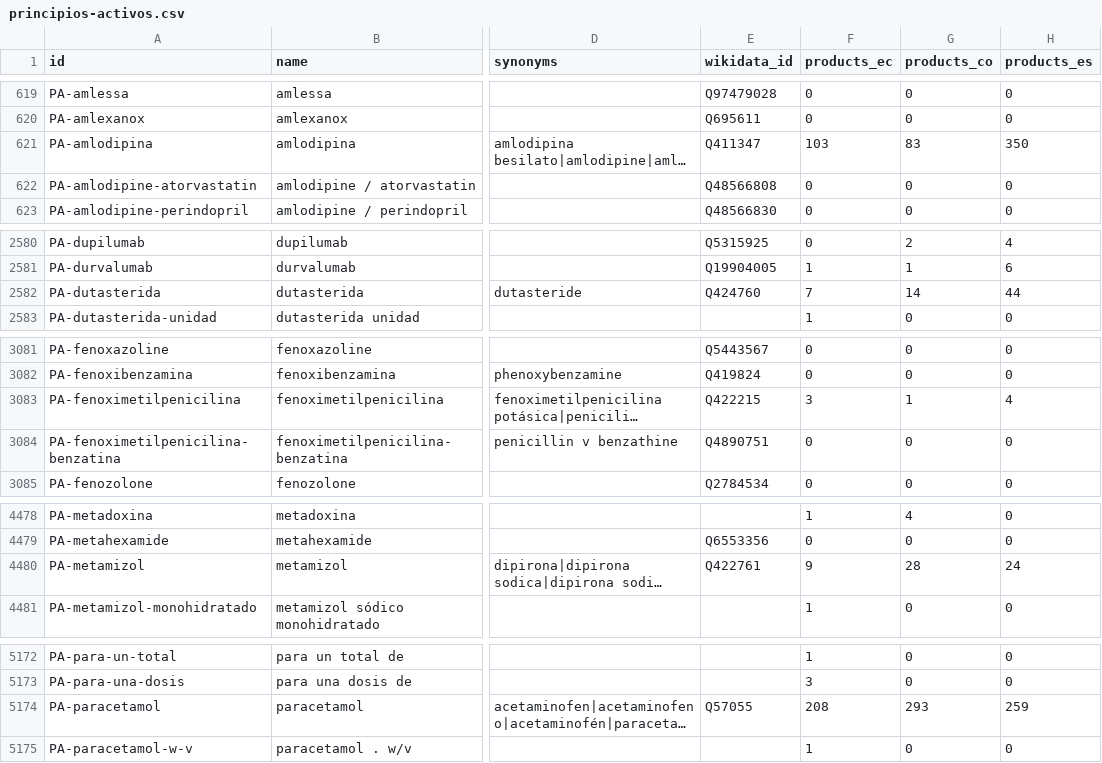
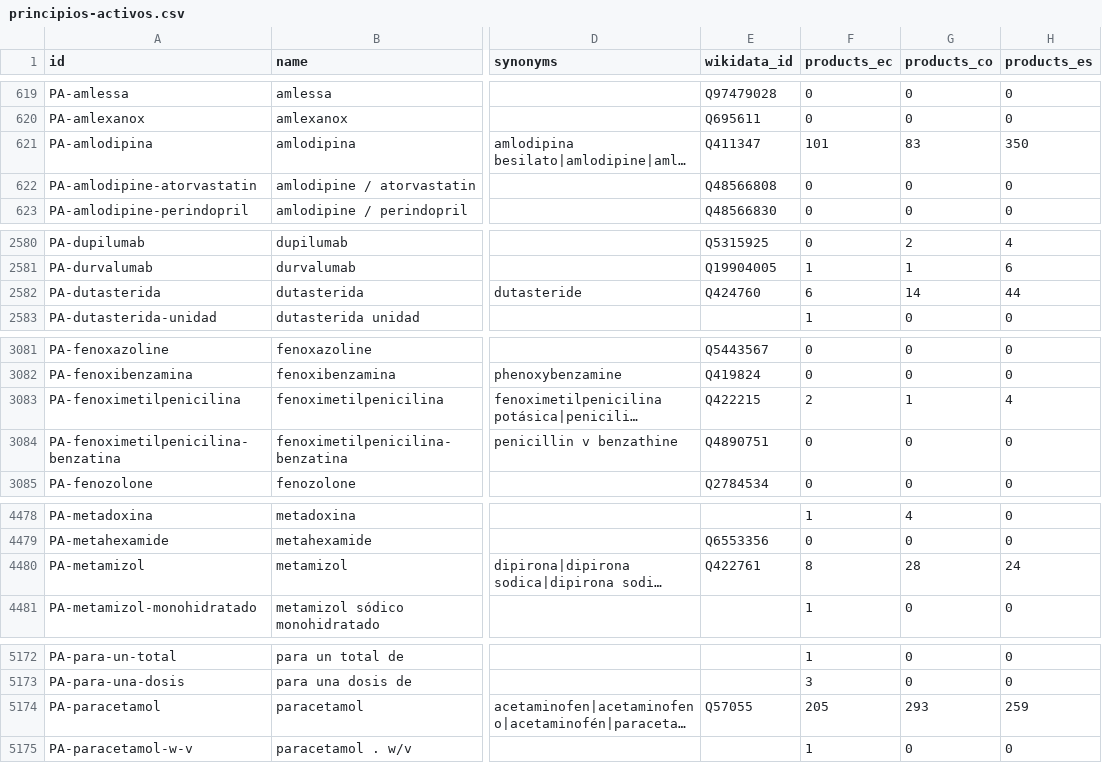
Before and after one commit to bypabloc/medicamentos, a CSV file: principios-activos.csv, drawn as a sheet; only a part is shown, gaps mark what is left out; long unchanged cells end in …; the diff names each change by its address in the sheet, - before the commit and + after, or states it on an @@ line.

```diff
--- a/principios-activos.csv
+++ b/principios-activos.csv
-F621 (products_ec): 103
+F621 (products_ec): 101
-F2582 (products_ec): 7
+F2582 (products_ec): 6
-F3083 (products_ec): 3
+F3083 (products_ec): 2
-F4480 (products_ec): 9
+F4480 (products_ec): 8
-F5174 (products_ec): 208
+F5174 (products_ec): 205
```
Also changed, not shown: componentes-ec.csv, 4 other files.
